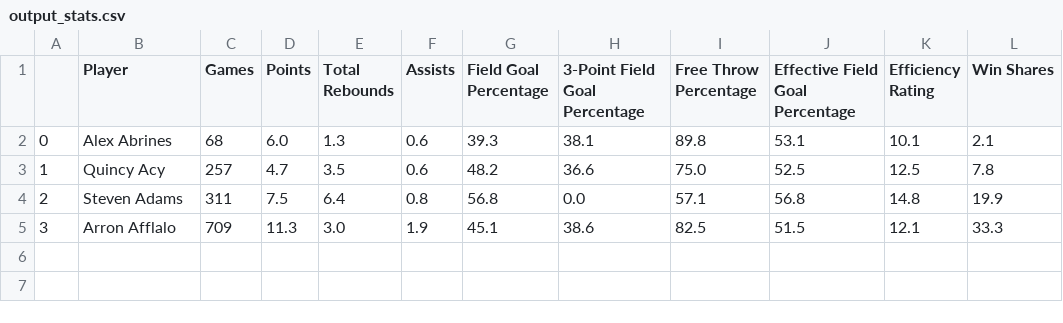
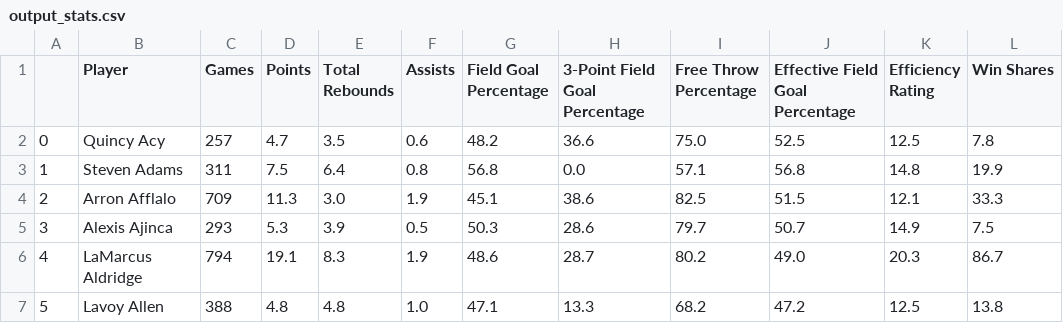
Before and after one commit to SEStarkman/BBallProject, a CSV file: output_stats.csv, drawn as a sheet.

Commit message:
clean up code and add and exception for parsing players

```diff
--- a/output_stats.csv
+++ b/output_stats.csv
@@ -1,5 +1,7 @@
 ,Player,Games,Points,Total Rebounds,Assists,Field Goal Percentage,3-Point Field Goal Percentage,Free Throw Percentage,Effective Field Goal Percentage,Efficiency Rating,Win Shares
-0,Alex Abrines,68,6.0,1.3,0.6,39.3,38.1,89.8,53.1,10.1,2.1
-1,Quincy Acy,257,4.7,3.5,0.6,48.2,36.6,75.0,52.5,12.5,7.8
-2,Steven Adams,311,7.5,6.4,0.8,56.8,0.0,57.1,56.8,14.8,19.9
-3,Arron Afflalo,709,11.3,3.0,1.9,45.1,38.6,82.5,51.5,12.1,33.3
+0,Quincy Acy,257,4.7,3.5,0.6,48.2,36.6,75.0,52.5,12.5,7.8
+1,Steven Adams,311,7.5,6.4,0.8,56.8,0.0,57.1,56.8,14.8,19.9
+2,Arron Afflalo,709,11.3,3.0,1.9,45.1,38.6,82.5,51.5,12.1,33.3
+3,Alexis Ajinca,293,5.3,3.9,0.5,50.3,28.6,79.7,50.7,14.9,7.5
+4,LaMarcus Aldridge,794,19.1,8.3,1.9,48.6,28.7,80.2,49.0,20.3,86.7
+5,Lavoy Allen,388,4.8,4.8,1.0,47.1,13.3,68.2,47.2,12.5,13.8
```
Also changed, not shown: playernames.csv, 2 other files.
